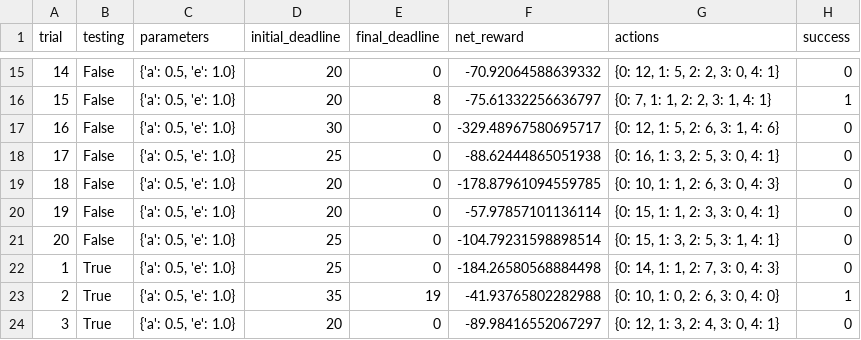
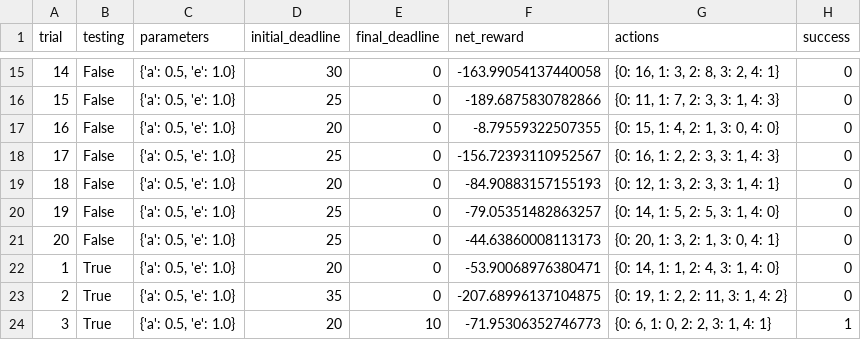
Before and after one commit to SeaPeaMurray/MLND, a CSV file: smartcab/logs/sim_no-learning.csv, drawn as a sheet; only a part is shown, gaps mark what is left out; the diff covers the shown part only.

```diff
--- a/smartcab/logs/sim_no-learning.csv
+++ b/smartcab/logs/sim_no-learning.csv
@@ -15,10 +15,10 @@ trial,testing,parameters,initial_deadline,final_deadline,net_reward,actions,succ
-14,False,"{'a': 0.5, 'e': 1.0}",20,0,-70.92064588639332,"{0: 12, 1: 5, 2: 2, 3: 0, 4: 1}",0
-15,False,"{'a': 0.5, 'e': 1.0}",20,8,-75.61332256636797,"{0: 7, 1: 1, 2: 2, 3: 1, 4: 1}",1
-16,False,"{'a': 0.5, 'e': 1.0}",30,0,-329.48967580695717,"{0: 12, 1: 5, 2: 6, 3: 1, 4: 6}",0
-17,False,"{'a': 0.5, 'e': 1.0}",25,0,-88.62444865051938,"{0: 16, 1: 3, 2: 5, 3: 0, 4: 1}",0
-18,False,"{'a': 0.5, 'e': 1.0}",20,0,-178.87961094559785,"{0: 10, 1: 1, 2: 6, 3: 0, 4: 3}",0
-19,False,"{'a': 0.5, 'e': 1.0}",20,0,-57.97857101136114,"{0: 15, 1: 1, 2: 3, 3: 0, 4: 1}",0
-20,False,"{'a': 0.5, 'e': 1.0}",25,0,-104.79231598898514,"{0: 15, 1: 3, 2: 5, 3: 1, 4: 1}",0
-1,True,"{'a': 0.5, 'e': 1.0}",25,0,-184.26580568884498,"{0: 14, 1: 1, 2: 7, 3: 0, 4: 3}",0
-2,True,"{'a': 0.5, 'e': 1.0}",35,19,-41.93765802282988,"{0: 10, 1: 0, 2: 6, 3: 0, 4: 0}",1
-3,True,"{'a': 0.5, 'e': 1.0}",20,0,-89.98416552067297,"{0: 12, 1: 3, 2: 4, 3: 0, 4: 1}",0
+14,False,"{'a': 0.5, 'e': 1.0}",30,0,-163.99054137440058,"{0: 16, 1: 3, 2: 8, 3: 2, 4: 1}",0
+15,False,"{'a': 0.5, 'e': 1.0}",25,0,-189.6875830782866,"{0: 11, 1: 7, 2: 3, 3: 1, 4: 3}",0
+16,False,"{'a': 0.5, 'e': 1.0}",20,0,-8.79559322507355,"{0: 15, 1: 4, 2: 1, 3: 0, 4: 0}",0
+17,False,"{'a': 0.5, 'e': 1.0}",25,0,-156.72393110952567,"{0: 16, 1: 2, 2: 3, 3: 1, 4: 3}",0
+18,False,"{'a': 0.5, 'e': 1.0}",20,0,-84.90883157155193,"{0: 12, 1: 3, 2: 3, 3: 1, 4: 1}",0
+19,False,"{'a': 0.5, 'e': 1.0}",25,0,-79.05351482863257,"{0: 14, 1: 5, 2: 5, 3: 1, 4: 0}",0
+20,False,"{'a': 0.5, 'e': 1.0}",25,0,-44.63860008113173,"{0: 20, 1: 3, 2: 1, 3: 0, 4: 1}",0
+1,True,"{'a': 0.5, 'e': 1.0}",20,0,-53.90068976380471,"{0: 14, 1: 1, 2: 4, 3: 1, 4: 0}",0
+2,True,"{'a': 0.5, 'e': 1.0}",35,0,-207.68996137104875,"{0: 19, 1: 2, 2: 11, 3: 1, 4: 2}",0
+3,True,"{'a': 0.5, 'e': 1.0}",20,10,-71.95306352746773,"{0: 6, 1: 0, 2: 2, 3: 1, 4: 1}",1
```
Also changed, not shown: 53 edited cells elsewhere in this file, 5 other files.
